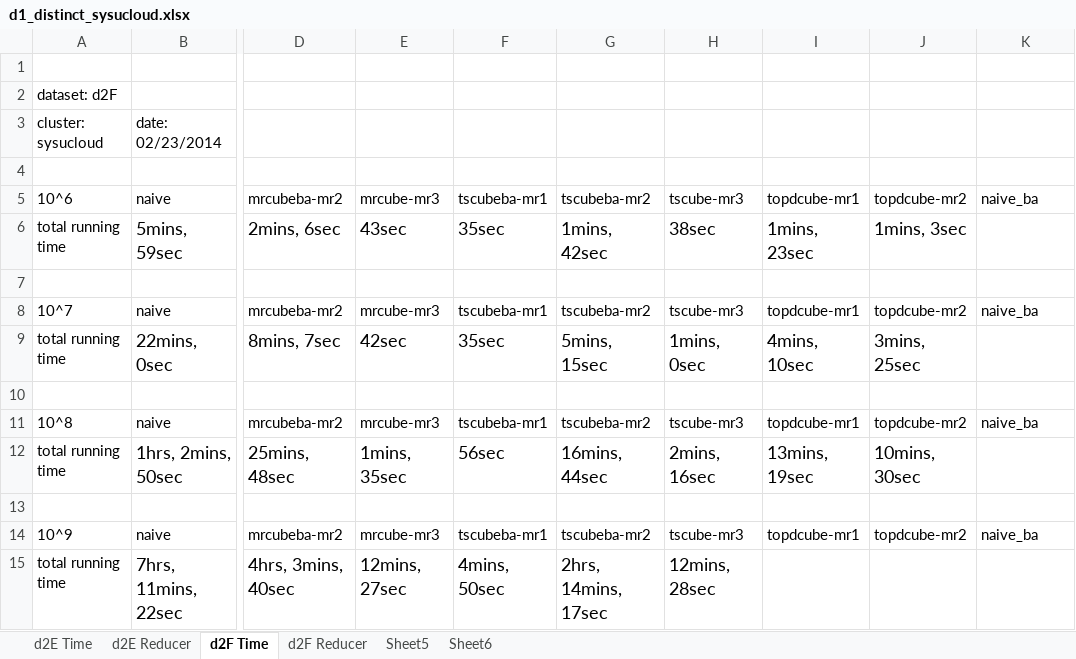
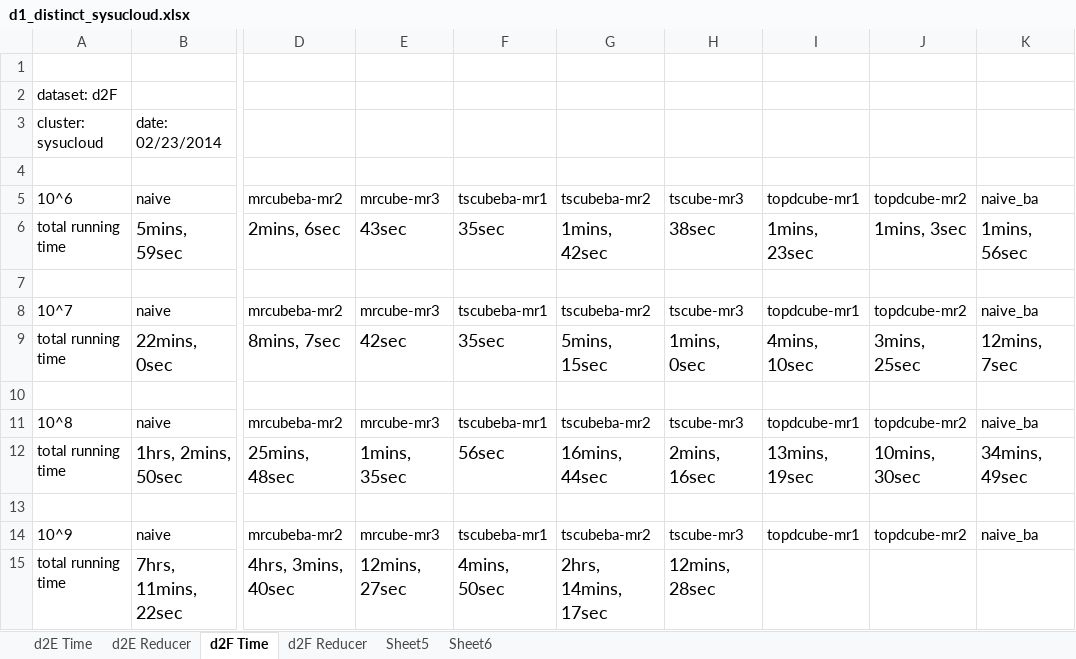
Before and after one commit to abcdmyz/MT, an Excel workbook: exp_result/d1_distinct_sysucloud.xlsx, sheet d2F Time, drawn as a sheet; only a part is shown, gaps mark what is left out; values as stored, in another font and other column widths than the file's, no borders; the diff names each change by its address in the sheet, - before the commit and + after, or states it on an @@ line.

```diff
--- a/exp_result/d1_distinct_sysucloud.xlsx (sheet d2F Time)
+++ b/exp_result/d1_distinct_sysucloud.xlsx (sheet d2F Time)
-K6: (empty)
+K6: 1mins, 56sec
-K9: (empty)
+K9: 12mins, 7sec
-K12: (empty)
+K12: 34mins, 49sec
```
Also changed, not shown: sheet d2E Reducer, sheet d2E Time, exp_result/d1_count_sysucloud.xlsx, 7 other files.
